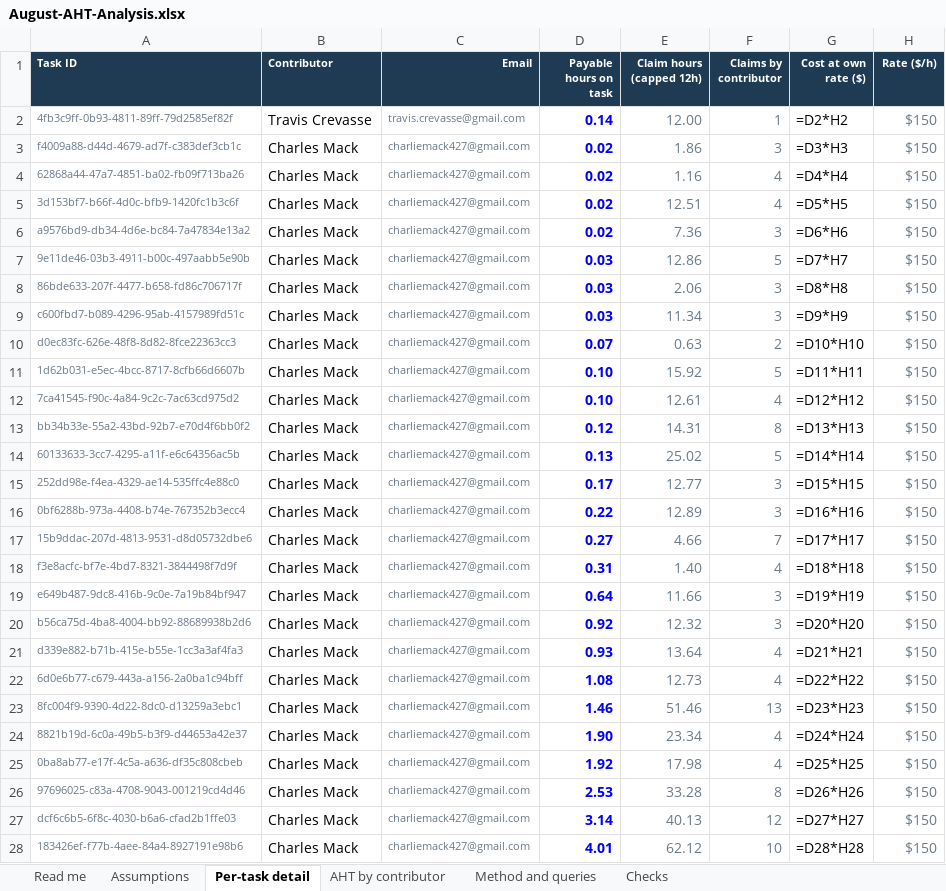
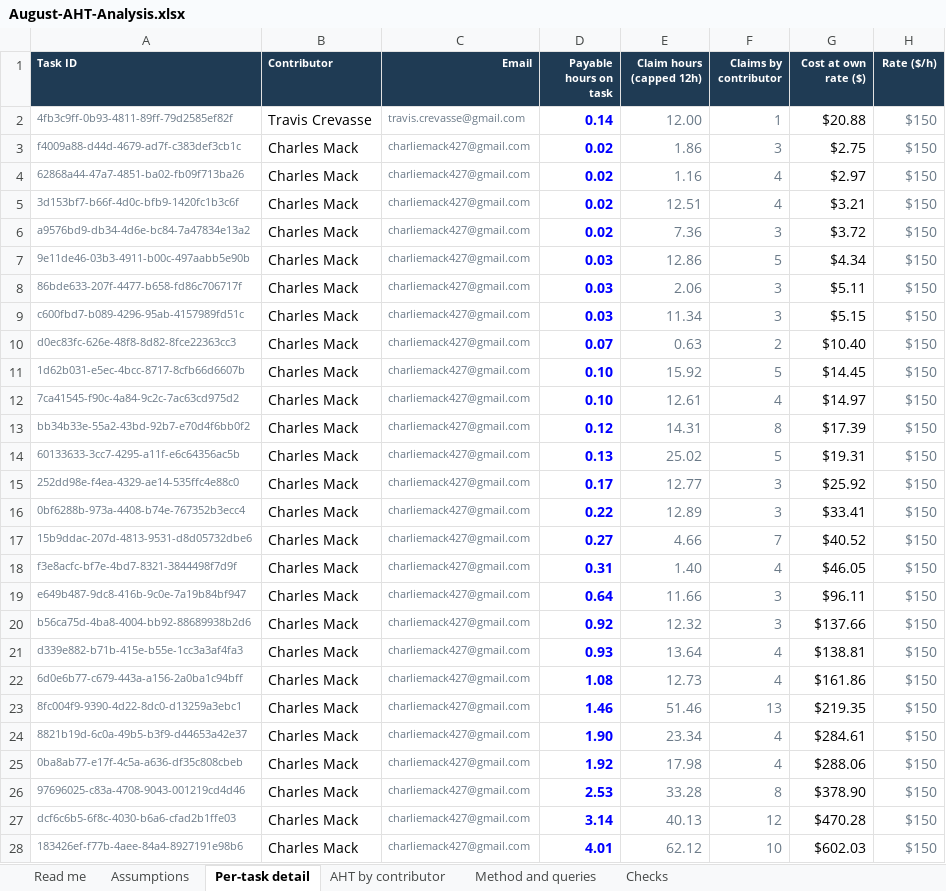
Before and after one commit to meridianAli/worksheet, an Excel workbook: aht/August-AHT-Analysis.xlsx, sheet Per-task detail, drawn as a sheet; only a part is shown; values as stored, in another font and other column widths than the file's, no borders; formulas without a stored value are shown as written; the diff covers the shown part only; the diff names each change by its address in the sheet, - before the commit and + after, or states it on an @@ line.

```diff
--- a/aht/August-AHT-Analysis.xlsx (sheet Per-task detail)
+++ b/aht/August-AHT-Analysis.xlsx (sheet Per-task detail)
-G2 (Cost at own rate ($)): =D2*H2
+G2 (Cost at own rate ($)): $20.88
-G3 (Cost at own rate ($)): =D3*H3
+G3 (Cost at own rate ($)): $2.75
-G4 (Cost at own rate ($)): =D4*H4
+G4 (Cost at own rate ($)): $2.97
-G5 (Cost at own rate ($)): =D5*H5
+G5 (Cost at own rate ($)): $3.21
-G6 (Cost at own rate ($)): =D6*H6
+G6 (Cost at own rate ($)): $3.72
-G7 (Cost at own rate ($)): =D7*H7
+G7 (Cost at own rate ($)): $4.34
-G8 (Cost at own rate ($)): =D8*H8
+G8 (Cost at own rate ($)): $5.11
-G9 (Cost at own rate ($)): =D9*H9
+G9 (Cost at own rate ($)): $5.15
-G10 (Cost at own rate ($)): =D10*H10
+G10 (Cost at own rate ($)): $10.40
-G11 (Cost at own rate ($)): =D11*H11
+G11 (Cost at own rate ($)): $14.45
-G12 (Cost at own rate ($)): =D12*H12
+G12 (Cost at own rate ($)): $14.97
-G13 (Cost at own rate ($)): =D13*H13
+G13 (Cost at own rate ($)): $17.39
-G14 (Cost at own rate ($)): =D14*H14
+G14 (Cost at own rate ($)): $19.31
-G15 (Cost at own rate ($)): =D15*H15
+G15 (Cost at own rate ($)): $25.92
-G16 (Cost at own rate ($)): =D16*H16
+G16 (Cost at own rate ($)): $33.41
-G17 (Cost at own rate ($)): =D17*H17
+G17 (Cost at own rate ($)): $40.52
-G18 (Cost at own rate ($)): =D18*H18
+G18 (Cost at own rate ($)): $46.05
-G19 (Cost at own rate ($)): =D19*H19
+G19 (Cost at own rate ($)): $96.11
-G20 (Cost at own rate ($)): =D20*H20
+G20 (Cost at own rate ($)): $137.66
-G21 (Cost at own rate ($)): =D21*H21
+G21 (Cost at own rate ($)): $138.81
-G22 (Cost at own rate ($)): =D22*H22
+G22 (Cost at own rate ($)): $161.86
-G23 (Cost at own rate ($)): =D23*H23
+G23 (Cost at own rate ($)): $219.35
-G24 (Cost at own rate ($)): =D24*H24
+G24 (Cost at own rate ($)): $284.61
-G25 (Cost at own rate ($)): =D25*H25
+G25 (Cost at own rate ($)): $288.06
-G26 (Cost at own rate ($)): =D26*H26
+G26 (Cost at own rate ($)): $378.90
-G27 (Cost at own rate ($)): =D27*H27
+G27 (Cost at own rate ($)): $470.28
-G28 (Cost at own rate ($)): =D28*H28
+G28 (Cost at own rate ($)): $602.03
```
Also changed, not shown: 874 edited cells elsewhere in this sheet, sheet AHT by contributor, sheet Checks, sheet Assumptions, 2 other files.
